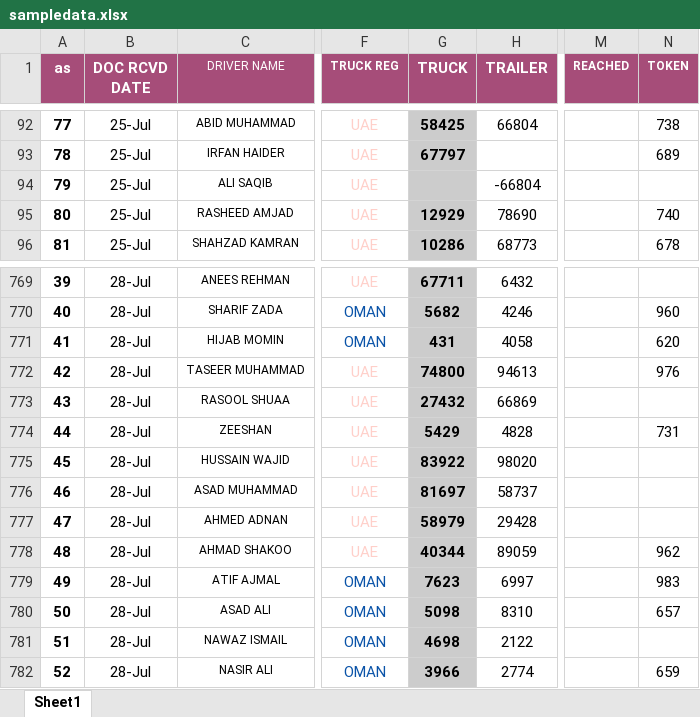
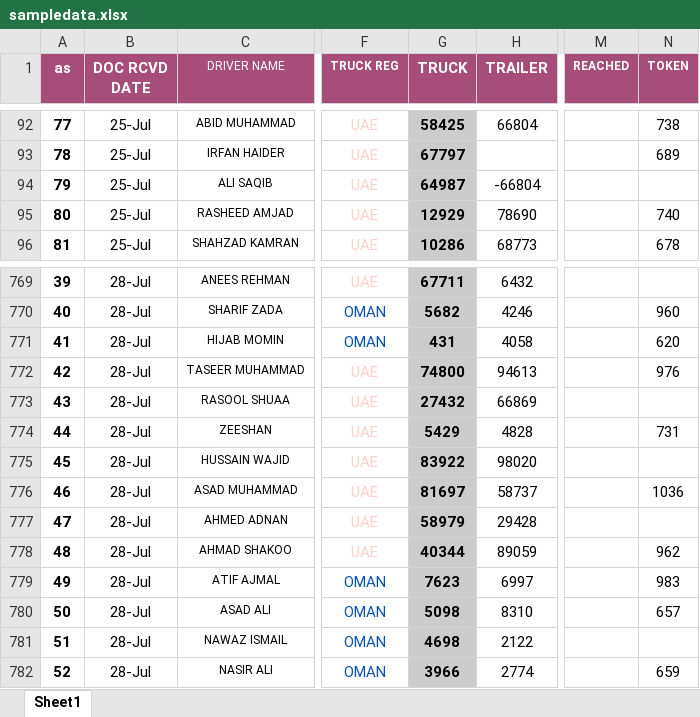
Before and after one commit to connectharundas/global-pacific-truck-search, an Excel workbook: data/sampledata.xlsx, sheet Sheet1, drawn as a sheet; only a part is shown, gaps mark what is left out; values as stored, in another font and other column widths than the file's, no borders; the diff covers the shown part only; the diff names each change by its address in the sheet, - before the commit and + after, or states it on an @@ line.

```diff
--- a/data/sampledata.xlsx (sheet Sheet1)
+++ b/data/sampledata.xlsx (sheet Sheet1)
-G94 (TRUCK): (empty)
+G94 (TRUCK): 64987
-N776 (TOKEN): (empty)
+N776 (TOKEN): 1036
```
Also changed, not shown: 44 added rows, 16 edited cells and cell formats elsewhere in this sheet.
